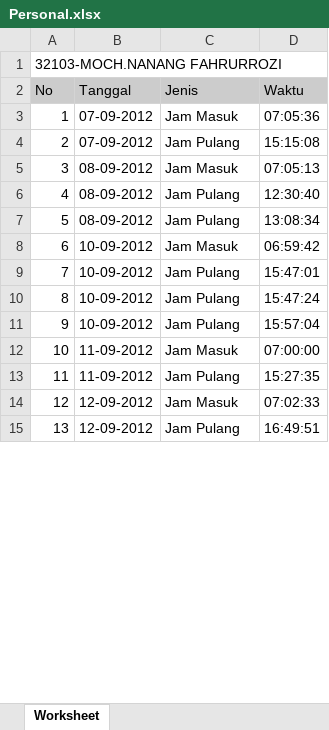
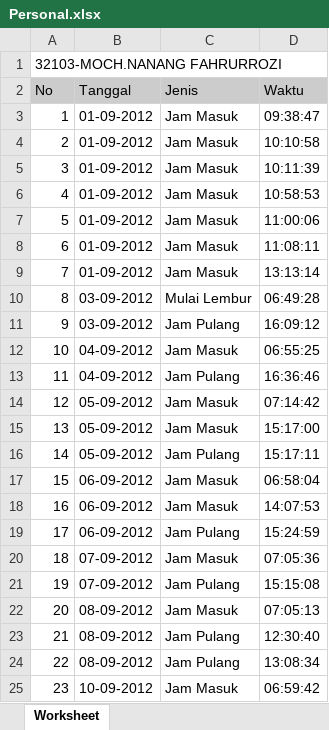
Before and after one commit to luqmanhaidar/presensi-sman-malang, an Excel workbook: assets/Personal.xlsx, sheet Worksheet, drawn as a sheet; only a part is shown; the shorter side is filled out with more unchanged rows; values as stored, in another font and other column widths than the file's, no borders; addresses are those after the commit; the diff covers the shown part only; the diff names each change by its address in the sheet, - before the commit and + after, or states it on an @@ line.

```diff
--- a/assets/Personal.xlsx (sheet Worksheet)
+++ b/assets/Personal.xlsx (sheet Worksheet)
+row 3: 1 | 01-09-2012 | Jam Masuk | 09:38:47
+row 4: 2 | 01-09-2012 | Jam Masuk | 10:10:58
+row 5: 3 | 01-09-2012 | Jam Masuk | 10:11:39
+row 6: 4 | 01-09-2012 | Jam Masuk | 10:58:53
+row 7: 5 | 01-09-2012 | Jam Masuk | 11:00:06
+row 8: 6 | 01-09-2012 | Jam Masuk | 11:08:11
+row 9: 7 | 01-09-2012 | Jam Masuk | 13:13:14
+row 10: 8 | 03-09-2012 | Mulai Lembur | 06:49:28
+row 11: 9 | 03-09-2012 | Jam Pulang | 16:09:12
+row 12: 10 | 04-09-2012 | Jam Masuk | 06:55:25
+row 13: 11 | 04-09-2012 | Jam Pulang | 16:36:46
+row 14: 12 | 05-09-2012 | Jam Masuk | 07:14:42
+row 15: 13 | 05-09-2012 | Jam Masuk | 15:17:00
+row 16: 14 | 05-09-2012 | Jam Pulang | 15:17:11
+row 17: 15 | 06-09-2012 | Jam Masuk | 06:58:04
+row 18: 16 | 06-09-2012 | Jam Masuk | 14:07:53
+row 19: 17 | 06-09-2012 | Jam Pulang | 15:24:59
@@ column A (No) renumbered between rows 20 and 32 @@
```
Also changed, not shown: 33 removed rows elsewhere in this sheet, assets/Lap-Gaji-Format-1.xlsx, 2 other files.
